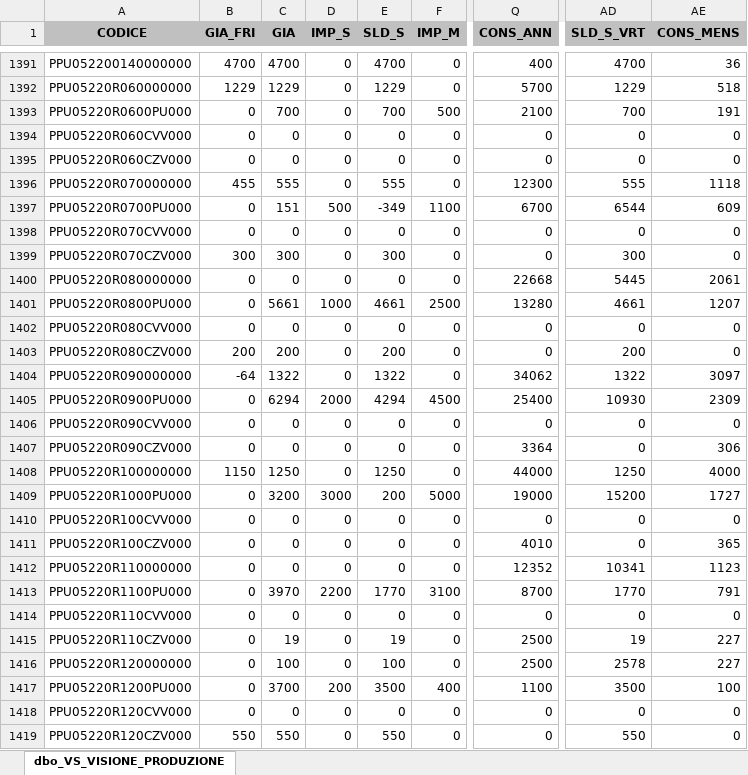
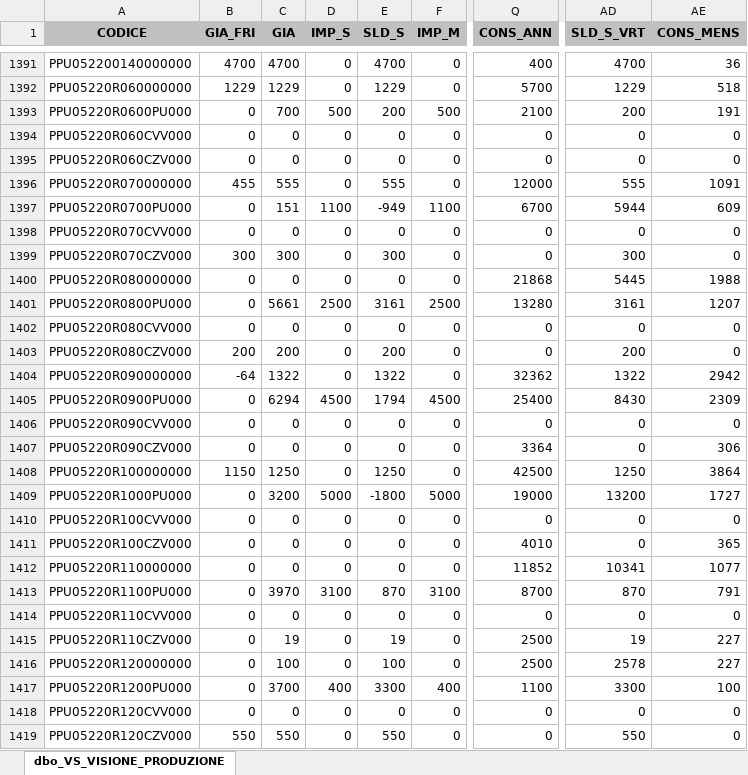
Before and after one commit to denis-safit/SAFiT, an Excel workbook: Avanzamento_access.xlsx, sheet dbo_VS_VISIONE_PRODUZIONE, drawn as a sheet; only a part is shown, gaps mark what is left out; values as stored, in another font and other column widths than the file's, no borders; the diff covers the shown part only; the diff names each change by its address in the sheet, - before the commit and + after, or states it on an @@ line.

```diff
--- a/Avanzamento_access.xlsx (sheet dbo_VS_VISIONE_PRODUZIONE)
+++ b/Avanzamento_access.xlsx (sheet dbo_VS_VISIONE_PRODUZIONE)
-D1393 (IMP_S): 0
+D1393 (IMP_S): 500
-E1393 (SLD_S): 700
+E1393 (SLD_S): 200
-AD1393 (SLD_S_VRT): 700
+AD1393 (SLD_S_VRT): 200
-Q1396 (CONS_ANN): 12300
+Q1396 (CONS_ANN): 12000
-AE1396 (CONS_MENS): 1118
+AE1396 (CONS_MENS): 1091
-D1397 (IMP_S): 500
+D1397 (IMP_S): 1100
-E1397 (SLD_S): -349
+E1397 (SLD_S): -949
-AD1397 (SLD_S_VRT): 6544
+AD1397 (SLD_S_VRT): 5944
-Q1400 (CONS_ANN): 22668
+Q1400 (CONS_ANN): 21868
-AE1400 (CONS_MENS): 2061
+AE1400 (CONS_MENS): 1988
-D1401 (IMP_S): 1000
+D1401 (IMP_S): 2500
-E1401 (SLD_S): 4661
+E1401 (SLD_S): 3161
-AD1401 (SLD_S_VRT): 4661
+AD1401 (SLD_S_VRT): 3161
-Q1404 (CONS_ANN): 34062
+Q1404 (CONS_ANN): 32362
-AE1404 (CONS_MENS): 3097
+AE1404 (CONS_MENS): 2942
-D1405 (IMP_S): 2000
+D1405 (IMP_S): 4500
-E1405 (SLD_S): 4294
+E1405 (SLD_S): 1794
-AD1405 (SLD_S_VRT): 10930
+AD1405 (SLD_S_VRT): 8430
-Q1408 (CONS_ANN): 44000
+Q1408 (CONS_ANN): 42500
-AE1408 (CONS_MENS): 4000
+AE1408 (CONS_MENS): 3864
-D1409 (IMP_S): 3000
+D1409 (IMP_S): 5000
-E1409 (SLD_S): 200
+E1409 (SLD_S): -1800
-AD1409 (SLD_S_VRT): 15200
+AD1409 (SLD_S_VRT): 13200
-Q1412 (CONS_ANN): 12352
+Q1412 (CONS_ANN): 11852
-AE1412 (CONS_MENS): 1123
+AE1412 (CONS_MENS): 1077
-D1413 (IMP_S): 2200
+D1413 (IMP_S): 3100
-E1413 (SLD_S): 1770
+E1413 (SLD_S): 870
-AD1413 (SLD_S_VRT): 1770
+AD1413 (SLD_S_VRT): 870
-D1417 (IMP_S): 200
+D1417 (IMP_S): 400
-E1417 (SLD_S): 3500
+E1417 (SLD_S): 3300
-AD1417 (SLD_S_VRT): 3500
+AD1417 (SLD_S_VRT): 3300
```
Also changed, not shown: 326 edited cells elsewhere in this sheet, righe_Ordini_ARCA.xlsx, 1 other file.
